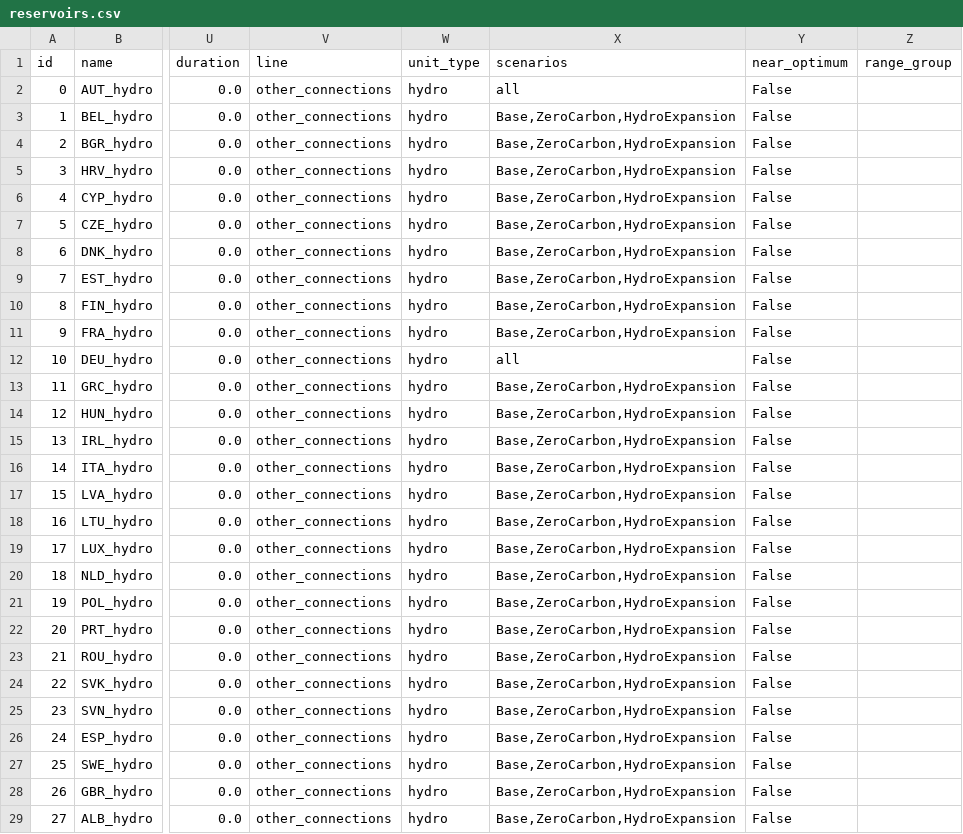
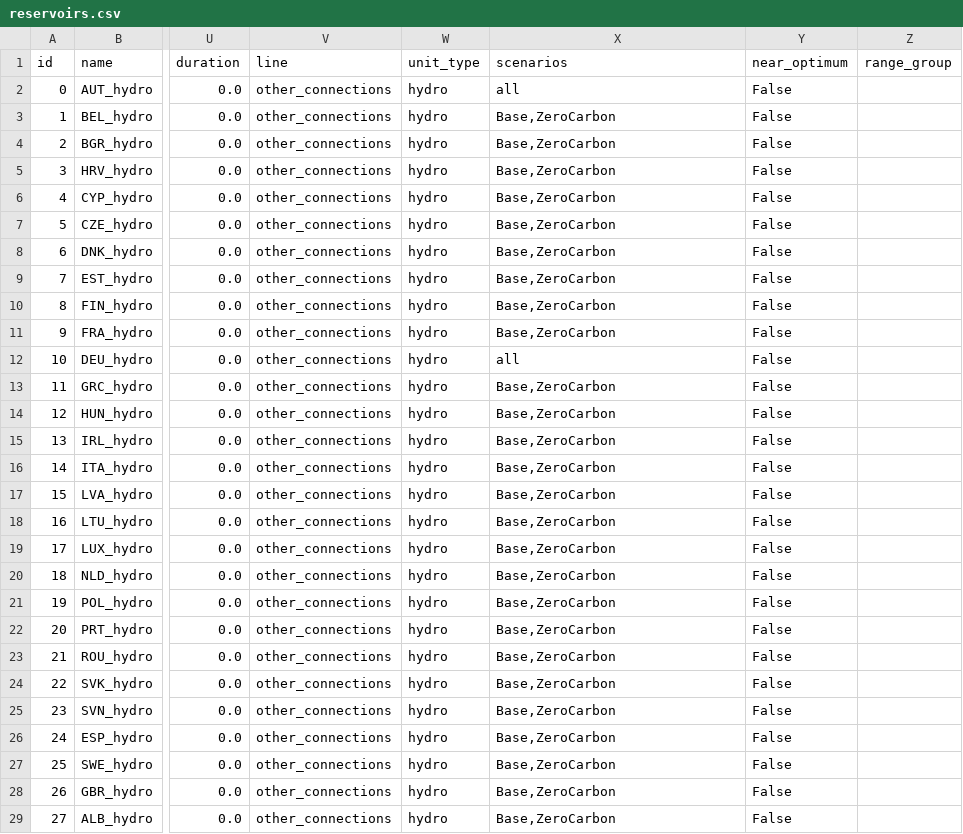
Before and after one commit to HThawley/FIRMEurope, a CSV file: inputs/config/reservoirs.csv, drawn as a sheet; only a part is shown, gaps mark what is left out; the diff covers the shown part only; the diff names each change by its address in the sheet, - before the commit and + after, or states it on an @@ line.

```diff
--- a/inputs/config/reservoirs.csv
+++ b/inputs/config/reservoirs.csv
-X3:X11 (scenarios): Base,ZeroCarbon,HydroExpansion
+X3:X11 (scenarios): Base,ZeroCarbon
-X13:X29 (scenarios): Base,ZeroCarbon,HydroExpansion
+X13:X29 (scenarios): Base,ZeroCarbon
```
Also changed, not shown: 6 edited cells elsewhere in this file, inputs/config/generators.csv, inputs/config/initial_guess.csv, 7 other files.
